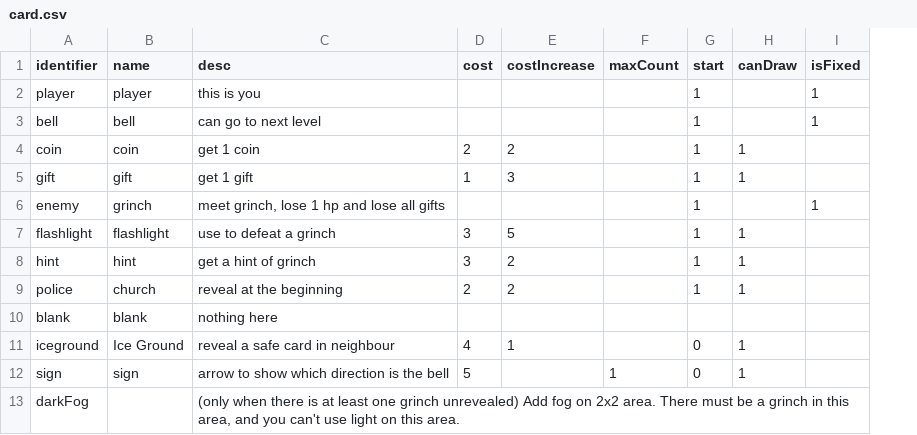
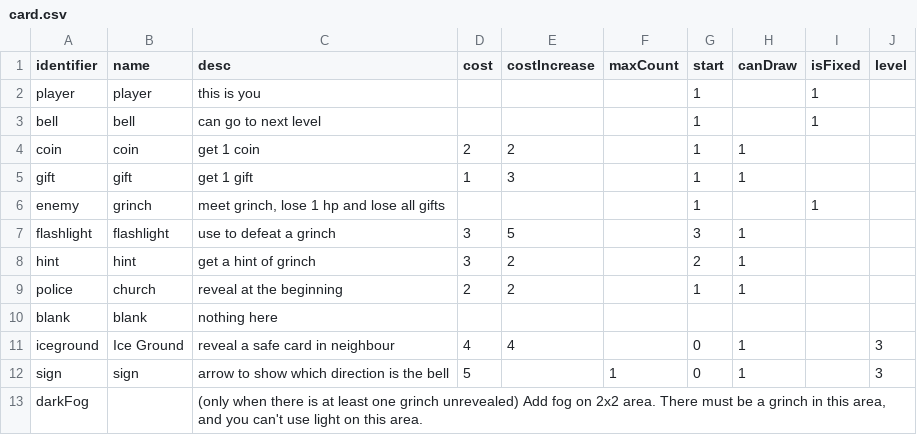
Before and after one commit to shshwdr/christmasLightRing, a CSV file: Assets/Resources/csv/card.csv, drawn as a sheet; the diff names each change by its address in the sheet, - before the commit and + after, or states it on an @@ line.

Commit message:
improve level

```diff
--- a/Assets/Resources/csv/card.csv
+++ b/Assets/Resources/csv/card.csv
+column J (level), rows 11-12: 3 | 3
-G7 (start): 1
+G7 (start): 3
-G8 (start): 1
+G8 (start): 2
-E11 (costIncrease): 1
+E11 (costIncrease): 4
```
Also changed, not shown: Assets/Resources/csv/upgrade.csv, 5 other files.
